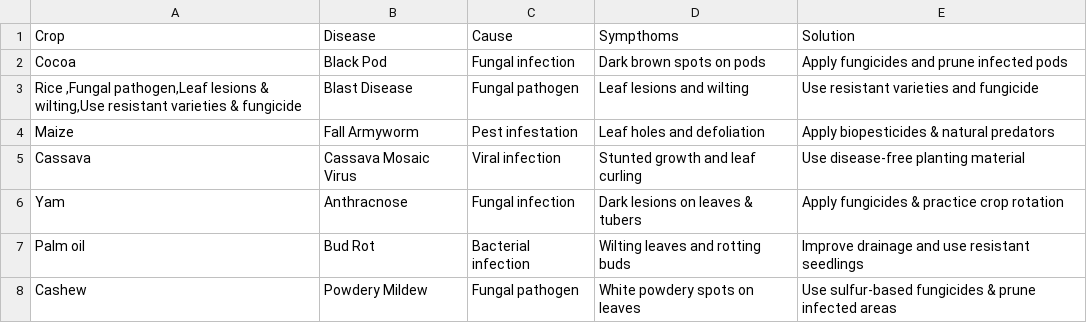
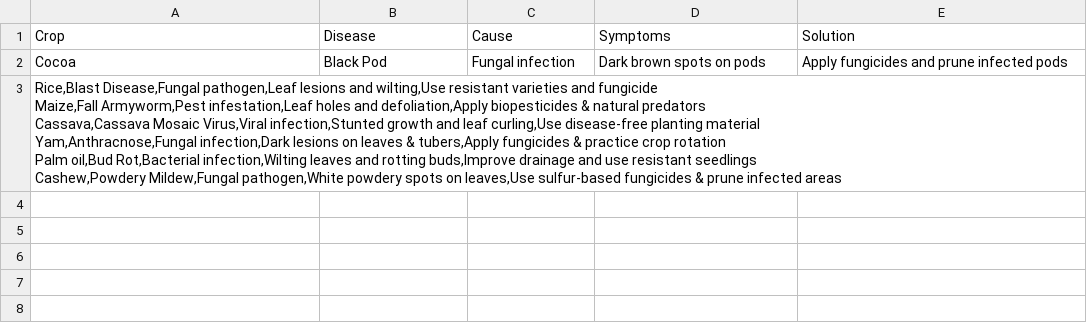
Before and after one commit to kark1982/Agricultural-chatbot, a CSV file: Book1.csv, drawn as a sheet.

Commit message:
Update Book1.csv

```diff
--- a/Book1.csv
+++ b/Book1.csv
@@ -1,8 +1,9 @@
-Crop,Disease,Cause,Sympthoms,Solution
+Crop,Disease,Cause,Symptoms,Solution
 Cocoa,Black Pod,Fungal infection,Dark brown spots on pods,Apply fungicides and prune infected pods
-"Rice                                             ,Fungal pathogen,Leaf lesions & wilting,Use resistant varieties & fungicide",Blast Disease,Fungal pathogen,Leaf lesions and wilting,Use resistant varieties and fungicide
-Maize,Fall Armyworm,Pest infestation,Leaf holes and defoliation,Apply biopesticides & natural predators
-Cassava,Cassava Mosaic Virus,Viral infection,Stunted growth and leaf curling,Use disease-free planting material
-Yam,Anthracnose,Fungal infection,Dark lesions on leaves & tubers,Apply fungicides & practice crop rotation
-Palm oil,Bud Rot,Bacterial infection,Wilting leaves and rotting buds,Improve drainage and use resistant seedlings
-Cashew,Powdery Mildew,Fungal pathogen,White powdery spots on leaves,Use sulfur-based fungicides & prune infected areas
+"Rice,Blast Disease,Fungal pathogen,Leaf lesions and wilting,Use resistant varieties and fungicide
+Maize,Fall Armyworm,Pest infestation,Leaf holes and defoliation,Apply biopesticides & natural predators
+Cassava,Cassava Mosaic Virus,Viral infection,Stunted growth and leaf curling,Use disease-free planting material
+Yam,Anthracnose,Fungal infection,Dark lesions on leaves & tubers,Apply fungicides & practice crop rotation
+Palm oil,Bud Rot,Bacterial infection,Wilting leaves and rotting buds,Improve drainage and use resistant seedlings
+Cashew,Powdery Mildew,Fungal pathogen,White powdery spots on leaves,Use sulfur-based fungicides & prune infected areas
+
```
